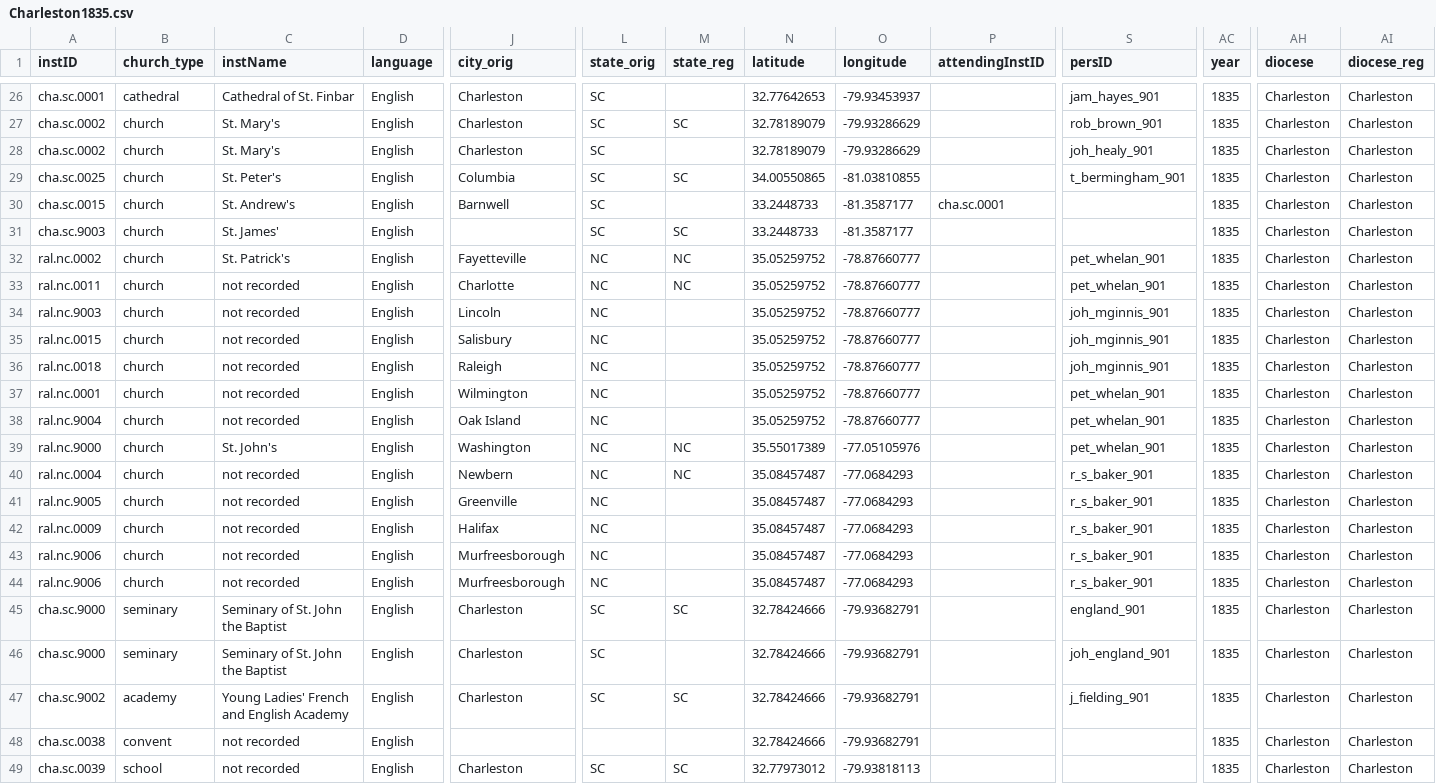
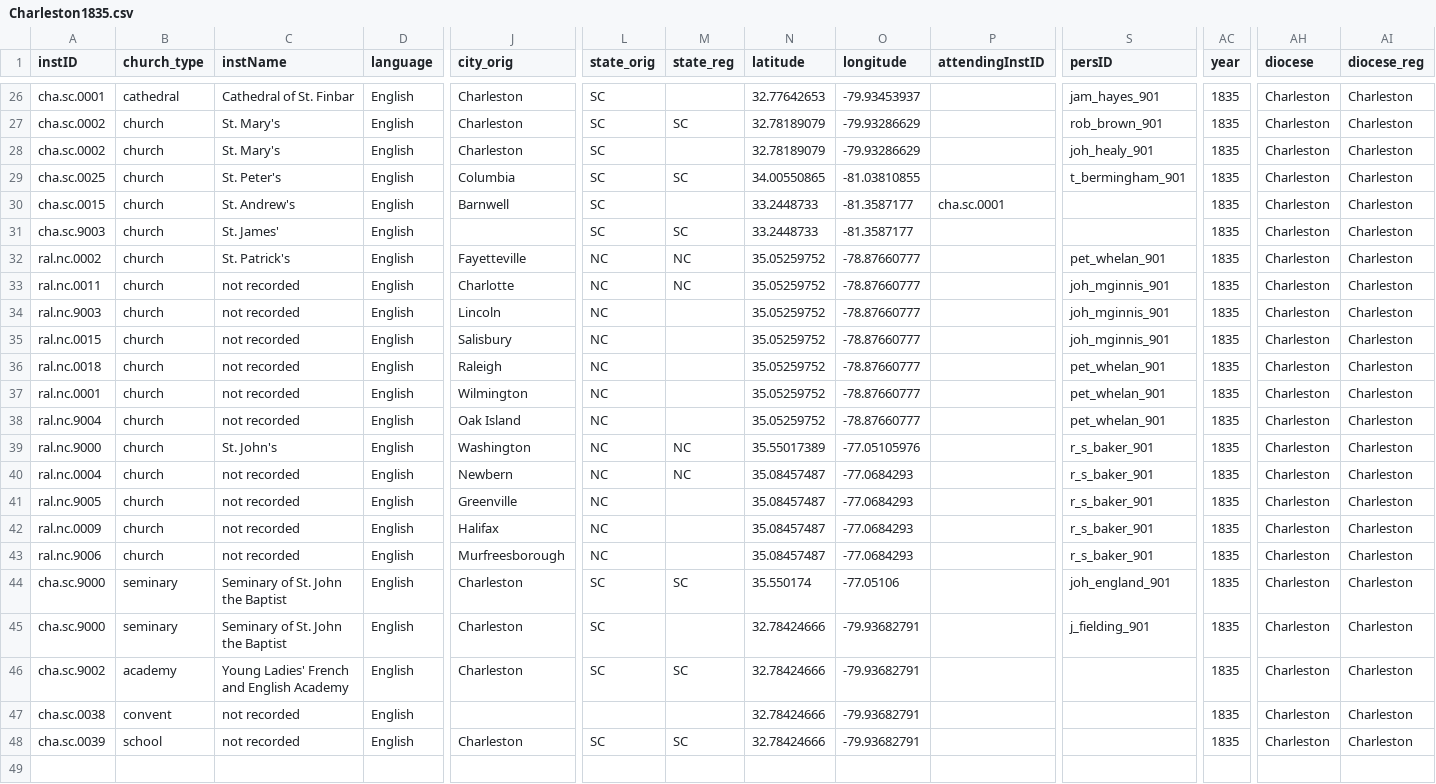
Before and after one commit to YuchenX063/Almanacs-Preprocess, a CSV file: processed/Charleston1835.csv, drawn as a sheet; only a part is shown, gaps mark what is left out; removed rows and columns are numbered as before the commit, all else as after; rows hold the shown columns only; the diff names each change by its address in the sheet, - before the commit and + after, or states it on an @@ line.

```diff
--- a/processed/Charleston1835.csv
+++ b/processed/Charleston1835.csv
-S33 (persID): pet_whelan_901
+S33 (persID): joh_mginnis_901
-S36 (persID): joh_mginnis_901
+S36 (persID): pet_whelan_901
-S39 (persID): pet_whelan_901
+S39 (persID): r_s_baker_901
-row 44: ral.nc.9006 | church | not recorded | English | Murfreesborough | NC |  | 35.08457487 | -77.0684293 |  | r_s_baker_901 | 1835 | Charleston | Charleston
-N44 (latitude): 32.78424666
+N44 (latitude): 35.550174
-O44 (longitude): -79.93682791
+O44 (longitude): -77.05106
-S44 (persID): england_901
+S44 (persID): joh_england_901
-S45 (persID): joh_england_901
+S45 (persID): j_fielding_901
-S46 (persID): j_fielding_901
+S46 (persID): (empty)
-N48 (latitude): 32.77973012
+N48 (latitude): 32.78424666
-O48 (longitude): -79.93818113
+O48 (longitude): -79.93682791
```
Also changed, not shown: processed/Charleston1834.csv, processed/Detroit1834.csv, 21 other files.
